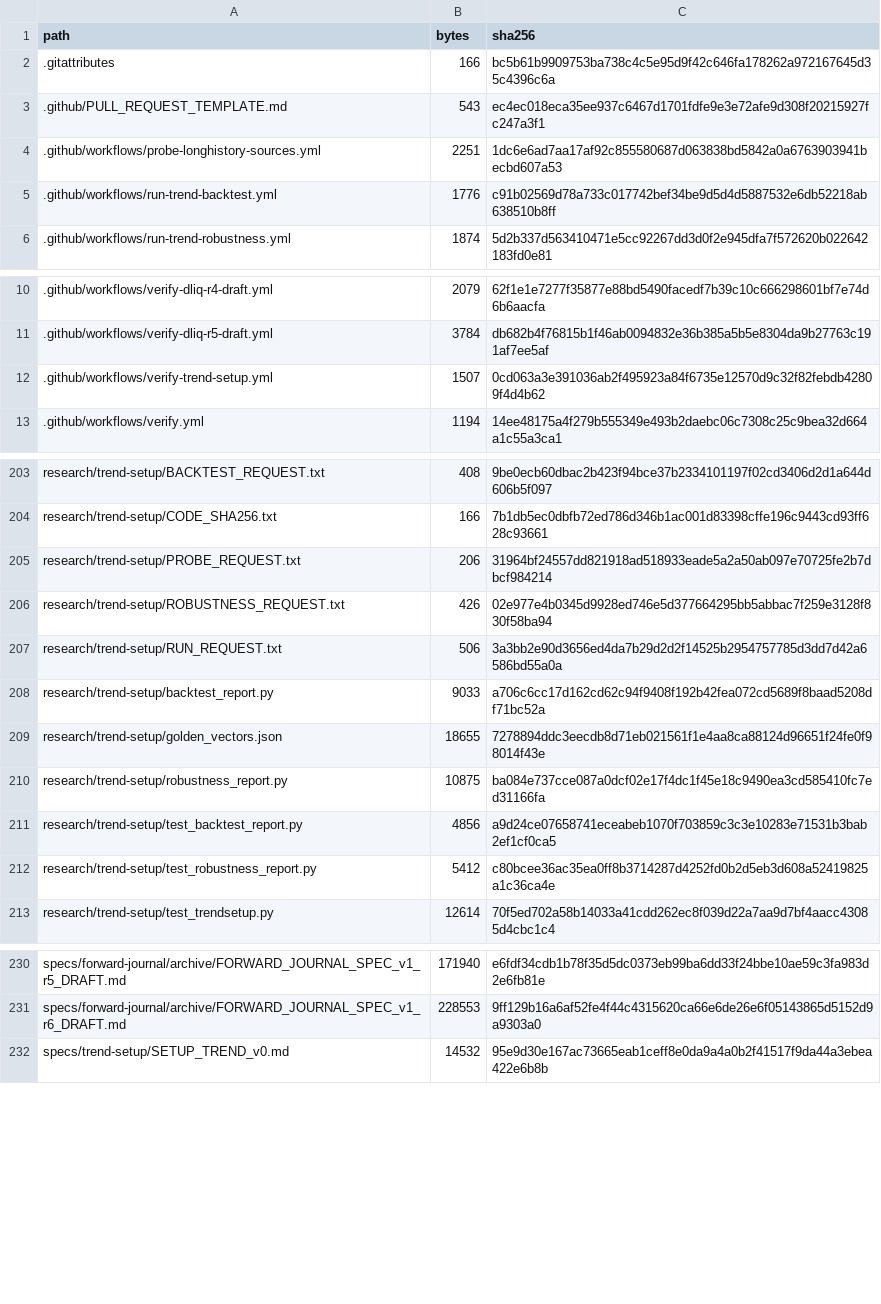
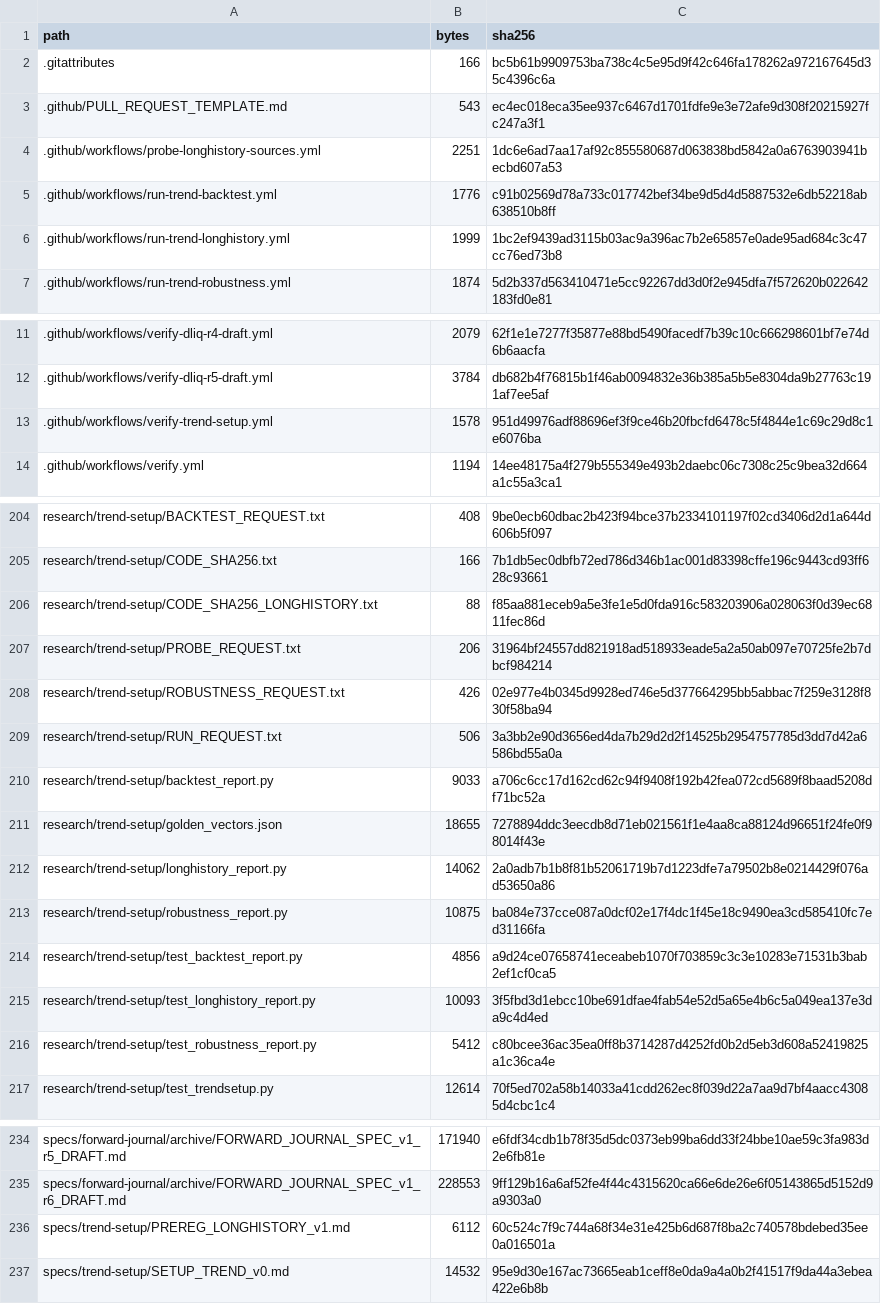
Before and after one commit to aminshahsaheb/btc-signal-lab, a CSV file: docs/FILE_INVENTORY_SHA256.csv, drawn as a sheet; only a part is shown, gaps mark what is left out.

```diff
--- a/docs/FILE_INVENTORY_SHA256.csv
+++ b/docs/FILE_INVENTORY_SHA256.csv
@@ -5,2 +5,3 @@ path,bytes,sha256
 .github/workflows/run-trend-backtest.yml,1776,c91b02569d78a733c017742bef34be9d5d4d5887532e6db52218ab638510b8ff
+.github/workflows/run-trend-longhistory.yml,1999,1bc2ef9439ad3115b03ac9a396ac7b2e65857e0ade95ad684c3c47cc76ed73b8
 .github/workflows/run-trend-robustness.yml,1874,5d2b337d563410471e5cc92267dd3d0f2e945dfa7f572620b022642183fd0e81
@@ -11,3 +12,3 @@ path,bytes,sha256
 .github/workflows/verify-dliq-r5-draft.yml,3784,db682b4f76815b1f46ab0094832e36b385a5b5e8304da9b27763c191af7ee5af
-.github/workflows/verify-trend-setup.yml,1507,0cd063a3e391036ab2f495923a84f6735e12570d9c32f82febdb42809f4d4b62
+.github/workflows/verify-trend-setup.yml,1578,951d49976adf88696ef3f9ce46b20fbcfd6478c5f4844e1c69c29d8c1e6076ba
 .github/workflows/verify.yml,1194,14ee48175a4f279b555349e493b2daebc06c7308c25c9bea32d664a1c55a3ca1
@@ -204,2 +205,3 @@ research/trend-setup/BACKTEST_REQUEST.txt,408,9be0ecb60dbac2b423f94bce37b2334101
 research/trend-setup/CODE_SHA256.txt,166,7b1db5ec0dbfb72ed786d346b1ac001d83398cffe196c9443cd93ff628c93661
+research/trend-setup/CODE_SHA256_LONGHISTORY.txt,88,f85aa881eceb9a5e3fe1e5d0fda916c583203906a028063f0d39ec6811fec86d
 research/trend-setup/PROBE_REQUEST.txt,206,31964bf24557dd821918ad518933eade5a2a50ab097e70725fe2b7dbcf984214
@@ -209,4 +211,6 @@ research/trend-setup/backtest_report.py,9033,a706c6cc17d162cd62c94f9408f192b42fe
 research/trend-setup/golden_vectors.json,18655,7278894ddc3eecdb8d71eb021561f1e4aa8ca88124d96651f24fe0f98014f43e
+research/trend-setup/longhistory_report.py,14062,2a0adb7b1b8f81b52061719b7d1223dfe7a79502b8e0214429f076ad53650a86
 research/trend-setup/robustness_report.py,10875,ba084e737cce087a0dcf02e17f4dc1f45e18c9490ea3cd585410fc7ed31166fa
 research/trend-setup/test_backtest_report.py,4856,a9d24ce07658741eceabeb1070f703859c3c3e10283e71531b3bab2ef1cf0ca5
+research/trend-setup/test_longhistory_report.py,10093,3f5fbd3d1ebcc10be691dfae4fab54e52d5a65e4b6c5a049ea137e3da9c4d4ed
 research/trend-setup/test_robustness_report.py,5412,c80bcee36ac35ea0ff8b3714287d4252fd0b2d5eb3d608a52419825a1c36ca4e
@@ -231,2 +235,3 @@ specs/forward-journal/archive/FORWARD_JOURNAL_SPEC_v1_r5_DRAFT.md,171940,e6fdf34
 specs/forward-journal/archive/FORWARD_JOURNAL_SPEC_v1_r6_DRAFT.md,228553,9ff129b16a6af52fe4f44c4315620ca66e6de26e6f05143865d5152d9a9303a0
+specs/trend-setup/PREREG_LONGHISTORY_v1.md,6112,60c524c7f9c744a68f34e31e425b6d687f8ba2c740578bdebed35ee0a016501a
 specs/trend-setup/SETUP_TREND_v0.md,14532,95e9d30e167ac73665eab1ceff8e0da9a4a0b2f41517f9da44a3ebea422e6b8b
```
Also changed, not shown: 6 other files.
